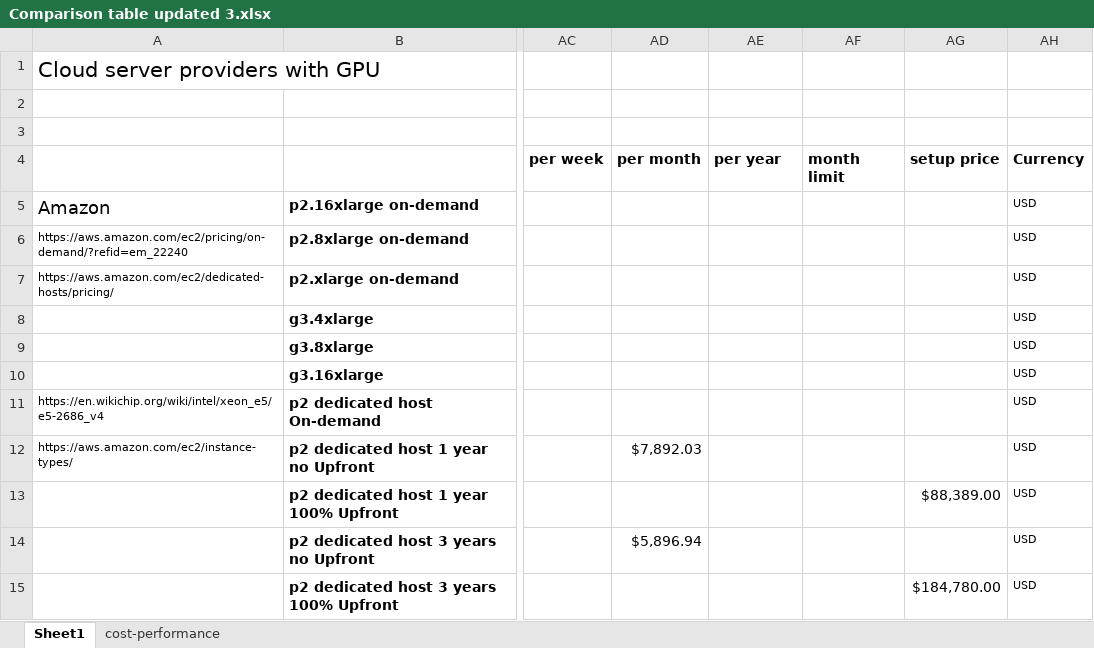
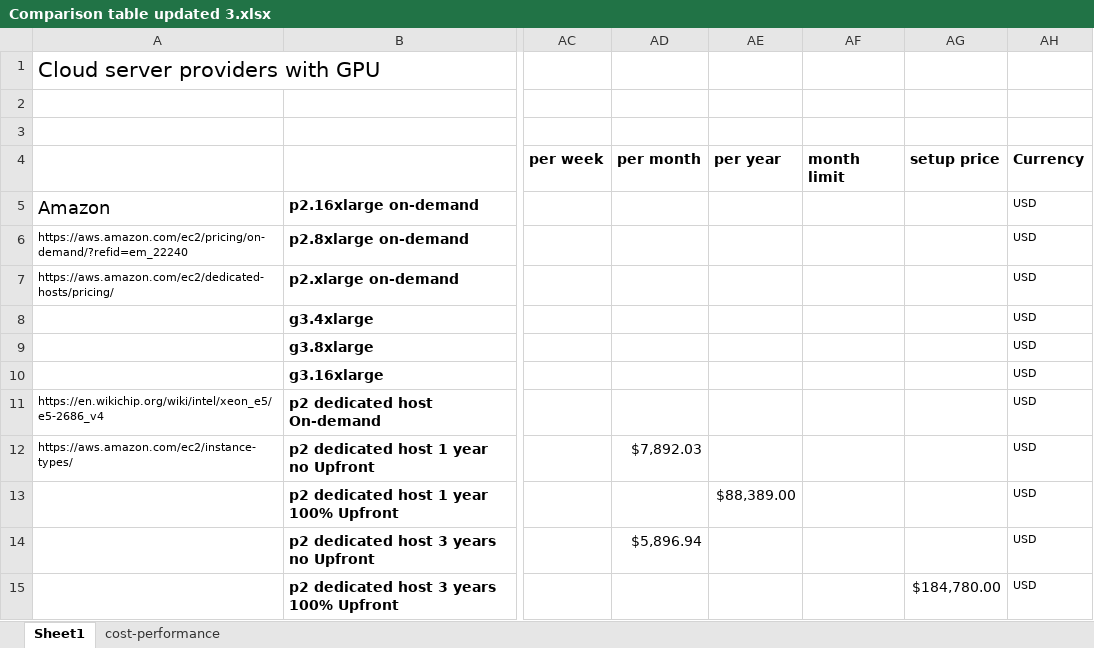
Before and after one commit to pyotr777/cloud_providers, an Excel workbook: Comparison table updated 3.xlsx, sheet Sheet1, drawn as a sheet; only a part is shown, gaps mark what is left out; values as stored, in another font and other column widths than the file's, no borders; conditional formats not drawn; the diff names each change by its address in the sheet, - before the commit and + after, or states it on an @@ line.

```diff
--- a/Comparison table updated 3.xlsx (sheet Sheet1)
+++ b/Comparison table updated 3.xlsx (sheet Sheet1)
-AE13 (per year): (empty)
+AE13 (per year): $88,389.00
-AG13 (setup price): $88,389.00
+AG13 (setup price): (empty)
```
Also changed, not shown: sheet cost-performance, 1 other file.
